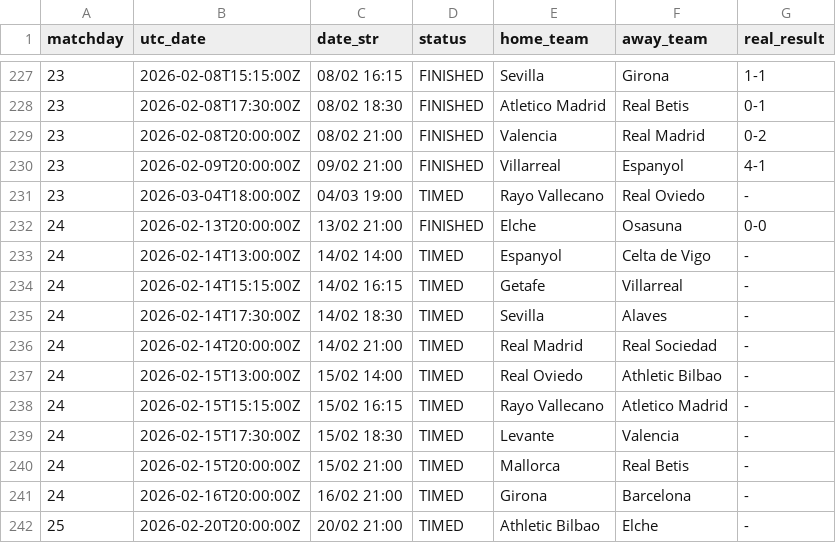
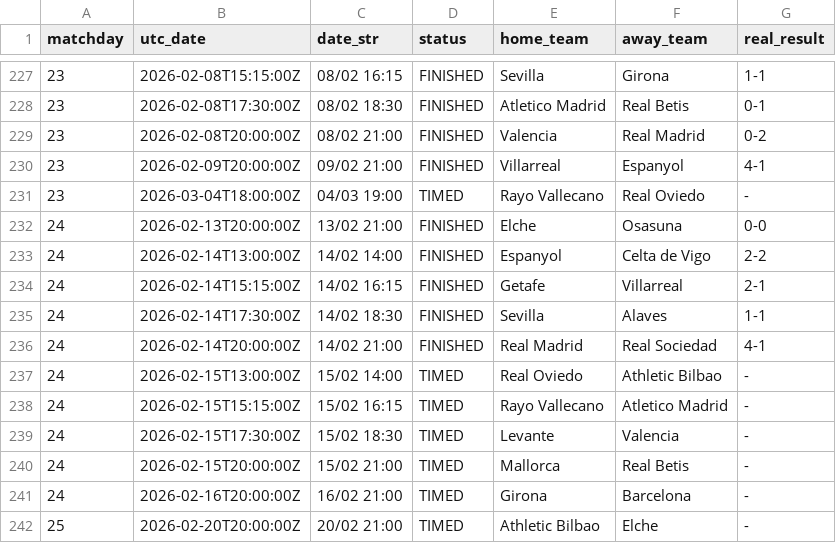
Before and after one commit to YerayPadial/laliga-predictor-ai, a CSV file: data/laliga_fixtures.csv, drawn as a sheet; only a part is shown, gaps mark what is left out.

```diff
--- a/data/laliga_fixtures.csv
+++ b/data/laliga_fixtures.csv
@@ -232,6 +232,6 @@ matchday,utc_date,date_str,status,home_team,away_team,real_result
 24,2026-02-13T20:00:00Z,13/02 21:00,FINISHED,Elche,Osasuna,0-0
-24,2026-02-14T13:00:00Z,14/02 14:00,TIMED,Espanyol,Celta de Vigo,-
-24,2026-02-14T15:15:00Z,14/02 16:15,TIMED,Getafe,Villarreal,-
-24,2026-02-14T17:30:00Z,14/02 18:30,TIMED,Sevilla,Alaves,-
-24,2026-02-14T20:00:00Z,14/02 21:00,TIMED,Real Madrid,Real Sociedad,-
+24,2026-02-14T13:00:00Z,14/02 14:00,FINISHED,Espanyol,Celta de Vigo,2-2
+24,2026-02-14T15:15:00Z,14/02 16:15,FINISHED,Getafe,Villarreal,2-1
+24,2026-02-14T17:30:00Z,14/02 18:30,FINISHED,Sevilla,Alaves,1-1
+24,2026-02-14T20:00:00Z,14/02 21:00,FINISHED,Real Madrid,Real Sociedad,4-1
 24,2026-02-15T13:00:00Z,15/02 14:00,TIMED,Real Oviedo,Athletic Bilbao,-
```
